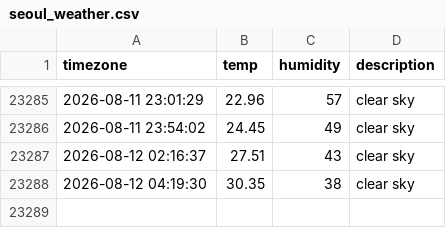
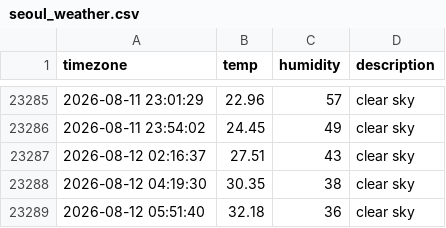
Before and after one commit to woohyukleee/seoul_weather, a CSV file: seoul_weather.csv, drawn as a sheet; only a part is shown, gaps mark what is left out.

```diff
--- a/seoul_weather.csv
+++ b/seoul_weather.csv
@@ -23288 +23288,2 @@ timezone,temp,humidity,description
 2026-08-12 04:19:30,30.35,38,clear sky
+2026-08-12 05:51:40,32.18,36,clear sky
```
